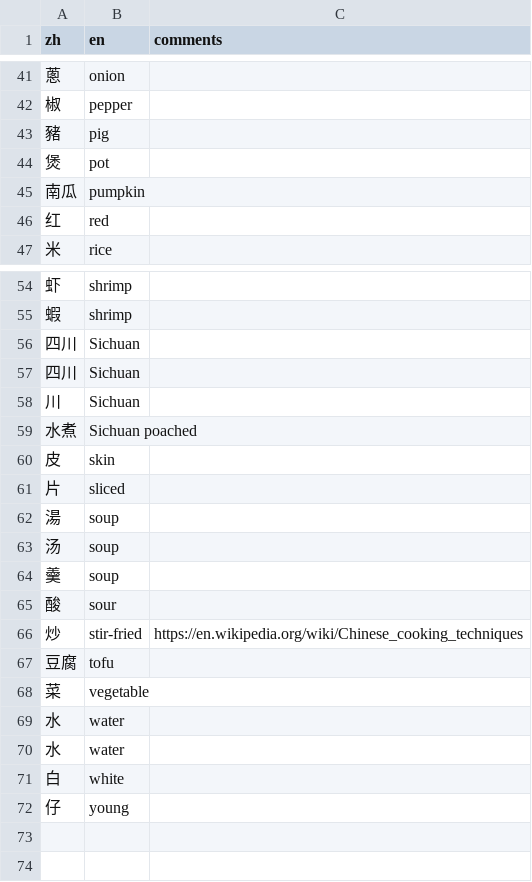
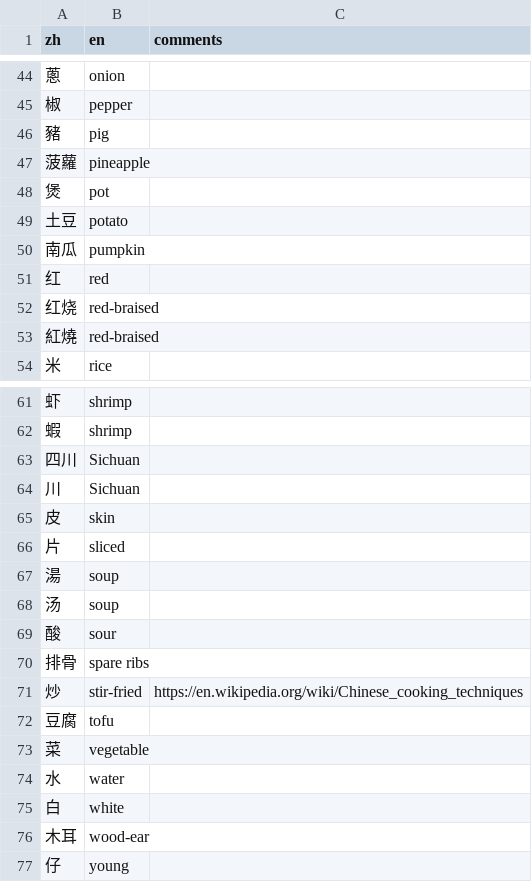
Before and after one commit to FoodTBD/menudb, a TSV file: data/known_terms.tsv, drawn as a sheet; only a part is shown, gaps mark what is left out; removed rows and columns are numbered as before the commit, all else as after; the diff covers the shown part only; the diff names each change by its address in the sheet, - before the commit and + after, or states it on an @@ line.

Commit message:
Fill out known terms

```diff
--- a/data/known_terms.tsv
+++ b/data/known_terms.tsv
+row 47: 菠蘿 | pineapple
+row 49: 土豆 | potato
+row 52: 红烧 | red-braised
+row 53: 紅燒 | red-braised
-row 57: 四川 | Sichuan
-row 59: 水煮 | Sichuan poached
-row 64: 羹 | soup
+row 70: 排骨 | spare ribs
-row 70: 水 | water
+row 76: 木耳 | wood-ear
```
Also changed, not shown: 3 added rows elsewhere in this file, 11 other files.
